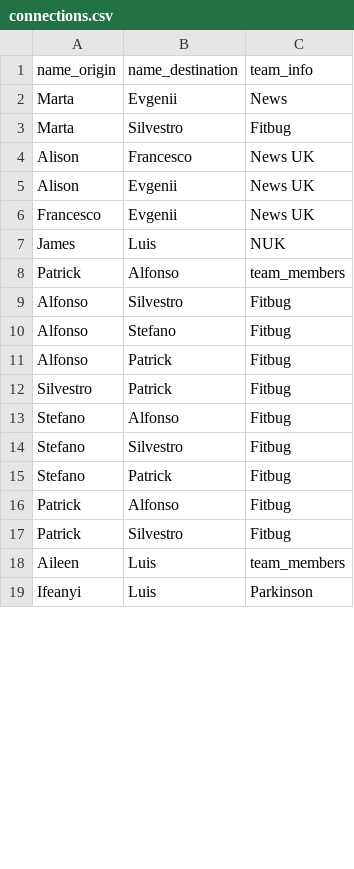
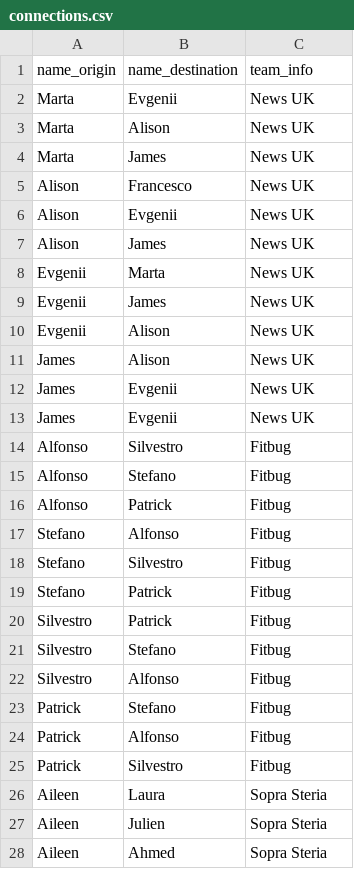
Before and after one commit to joeDiHare/s2ds-d3js, a CSV file: src/data/connections.csv, drawn as a sheet; only a part is shown; the shorter side is filled out with more unchanged rows; the diff covers the shown part only.

```diff
--- a/src/data/connections.csv
+++ b/src/data/connections.csv
@@ -1,9 +1,14 @@
 name_origin,name_destination,team_info
-Marta,Evgenii,News
-Marta,Silvestro,Fitbug
+Marta,Evgenii,News UK
+Marta,Alison,News UK
+Marta,James,News UK
 Alison,Francesco,News UK
 Alison,Evgenii,News UK
-Francesco,Evgenii,News UK
-James,Luis,NUK
-Patrick,Alfonso,team_members
+Alison,James,News UK
+Evgenii,Marta,News UK
+Evgenii,James,News UK
+Evgenii,Alison,News UK
+James,Alison,News UK
+James,Evgenii,News UK
+James,Evgenii,News UK
 Alfonso,Silvestro,Fitbug
@@ -11,3 +16,2 @@ Alfonso,Stefano,Fitbug
 Alfonso,Patrick,Fitbug
-Silvestro,Patrick,Fitbug
 Stefano,Alfonso,Fitbug
@@ -15,4 +19,10 @@ Stefano,Silvestro,Fitbug
 Stefano,Patrick,Fitbug
+Silvestro,Patrick,Fitbug
+Silvestro,Stefano,Fitbug
+Silvestro,Alfonso,Fitbug
+Patrick,Stefano,Fitbug
 Patrick,Alfonso,Fitbug
 Patrick,Silvestro,Fitbug
-Aileen,Luis,team_members
+Aileen,Laura,Sopra Steria
+Aileen,Julien,Sopra Steria
+Aileen,Ahmed,Sopra Steria
```
Also changed, not shown: 8 added rows, 3 removed rows, 1 moved row and 1 edited cell elsewhere in this file, src/data/team_members.csv, 2 other files.
